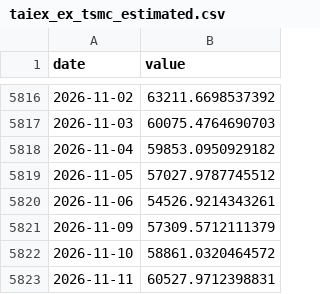
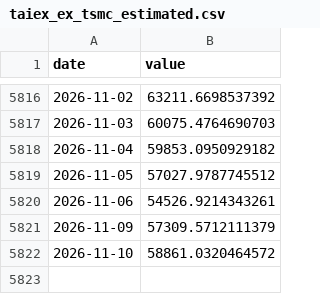
Before and after one commit to Kacaw/TAIEXtoVT, a CSV file: data/taiex_ex_tsmc_estimated.csv, drawn as a sheet; only a part is shown, gaps mark what is left out; the diff names each change by its address in the sheet, - before the commit and + after, or states it on an @@ line.

```diff
--- a/data/taiex_ex_tsmc_estimated.csv
+++ b/data/taiex_ex_tsmc_estimated.csv
-row 5823: 2026-11-11 | 60527.9712398831
```
Also changed, not shown: data/ewh.csv, data/ewj.csv, 6 other files.
